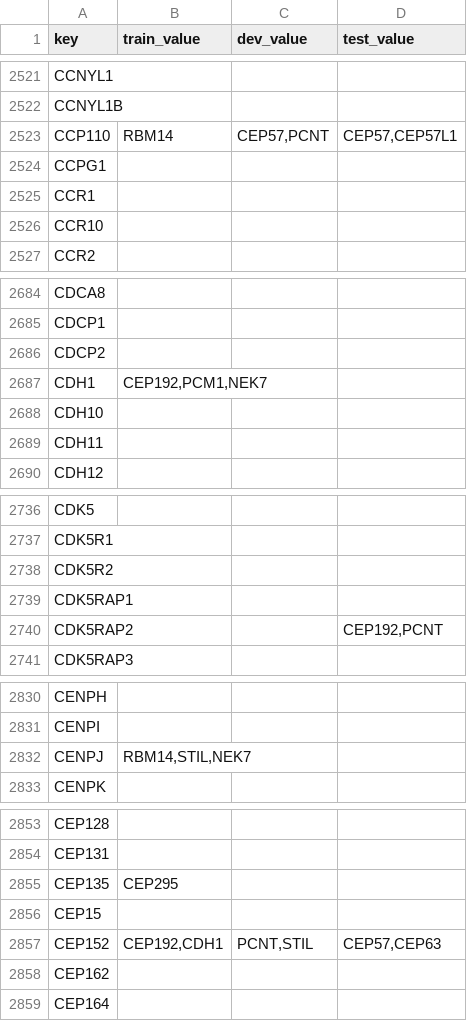
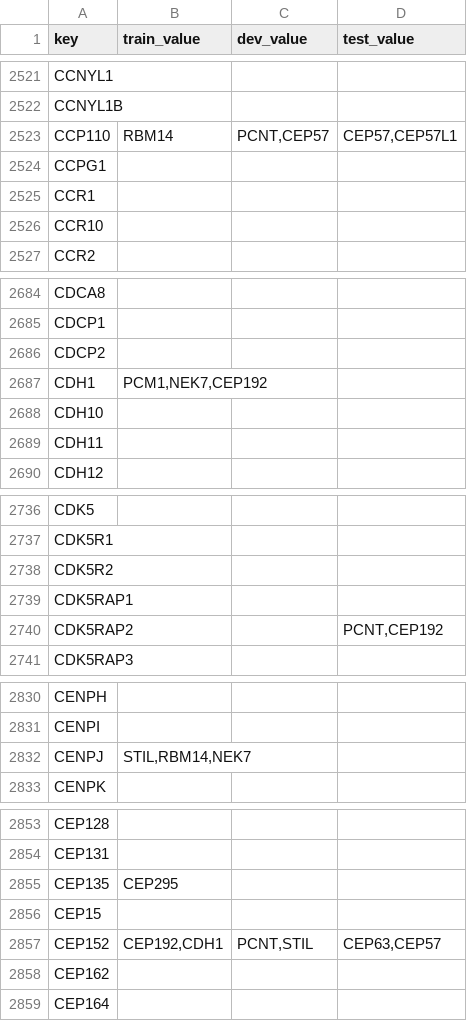
Before and after one commit to lexas-f-utokyo/lexas, a CSV file: eval/dic_just_next.csv, drawn as a sheet; only a part is shown, gaps mark what is left out; the diff covers the shown part only.

```diff
--- a/eval/dic_just_next.csv
+++ b/eval/dic_just_next.csv
@@ -2522,3 +2522,3 @@ CCNYL1,,,
 CCNYL1B,,,
-CCP110,RBM14,"CEP57,PCNT","CEP57,CEP57L1"
+CCP110,RBM14,"PCNT,CEP57","CEP57,CEP57L1"
 CCPG1,,,
@@ -2686,3 +2686,3 @@ CDCP1,,,
 CDCP2,,,
-CDH1,"CEP192,PCM1,NEK7",,
+CDH1,"PCM1,NEK7,CEP192",,
 CDH10,,,
@@ -2739,3 +2739,3 @@ CDK5R2,,,
 CDK5RAP1,,,
-CDK5RAP2,,,"CEP192,PCNT"
+CDK5RAP2,,,"PCNT,CEP192"
 CDK5RAP3,,,
@@ -2831,3 +2831,3 @@ CENPH,,,
 CENPI,,,
-CENPJ,"RBM14,STIL,NEK7",,
+CENPJ,"STIL,RBM14,NEK7",,
 CENPK,,,
@@ -2856,3 +2856,3 @@ CEP135,CEP295,,
 CEP15,,,
-CEP152,"CEP192,CDH1","PCNT,STIL","CEP57,CEP63"
+CEP152,"CEP192,CDH1","PCNT,STIL","CEP63,CEP57"
 CEP162,,,
```
Also changed, not shown: 18 edited cells elsewhere in this file, 4 other files.
